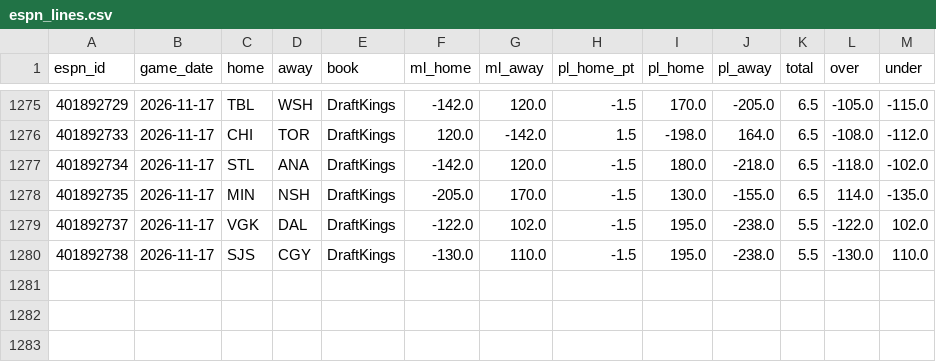
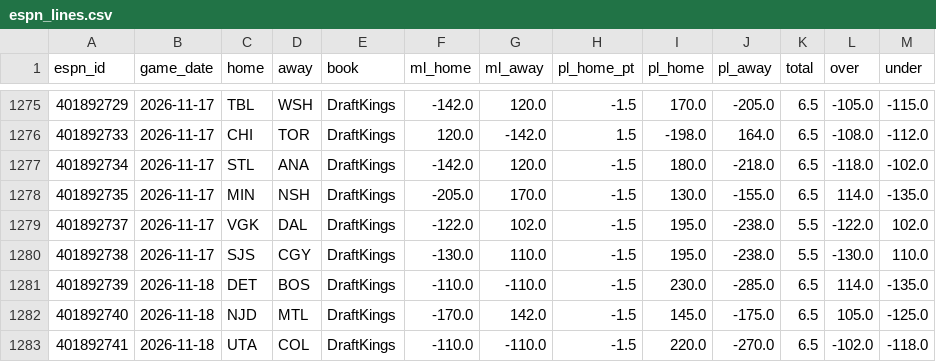
Before and after one commit to tj6600/nfl-betting-model, a CSV file: odds_log/nhl/espn_lines.csv, drawn as a sheet; only a part is shown, gaps mark what is left out.

```diff
--- a/odds_log/nhl/espn_lines.csv
+++ b/odds_log/nhl/espn_lines.csv
@@ -1280 +1280,4 @@ espn_id,game_date,home,away,book,ml_home,ml_away,pl_home_pt,pl_home,pl_away,tota
 401892738,2026-11-17,SJS,CGY,DraftKings,-130.0,110.0,-1.5,195.0,-238.0,5.5,-130.0,110.0
+401892739,2026-11-18,DET,BOS,DraftKings,-110.0,-110.0,-1.5,230.0,-285.0,6.5,114.0,-135.0
+401892740,2026-11-18,NJD,MTL,DraftKings,-170.0,142.0,-1.5,145.0,-175.0,6.5,105.0,-125.0
+401892741,2026-11-18,UTA,COL,DraftKings,-110.0,-110.0,-1.5,220.0,-270.0,6.5,-102.0,-118.0
```
Also changed, not shown: 4 other files.
